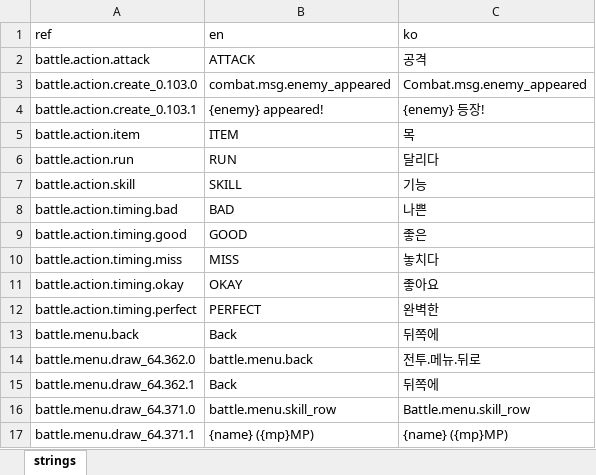
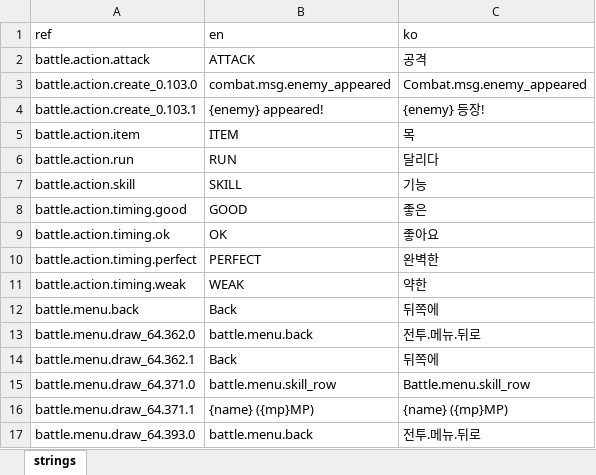
Before and after one commit to miguisanson/DD-Project-GameMaker, an Excel workbook: datafiles/localization/game_text.xlsx, sheet strings, drawn as a sheet; only a part is shown; the shorter side is filled out with more unchanged rows; values as stored, in another font and other column widths than the file's, no borders; removed rows and columns are numbered as before the commit, all else as after; the diff names each change by its address in the sheet, - before the commit and + after, or states it on an @@ line.

```diff
--- a/datafiles/localization/game_text.xlsx (sheet strings)
+++ b/datafiles/localization/game_text.xlsx (sheet strings)
-row 8: battle.action.timing.bad | BAD | 나쁜
-row 10: battle.action.timing.miss | MISS | 놓치다
-A9 (ref): battle.action.timing.okay
+A9 (ref): battle.action.timing.ok
-B9 (en): OKAY
+B9 (en): OK
+row 11: battle.action.timing.weak | WEAK | 약한
```
Also changed, not shown: 14 other files.
